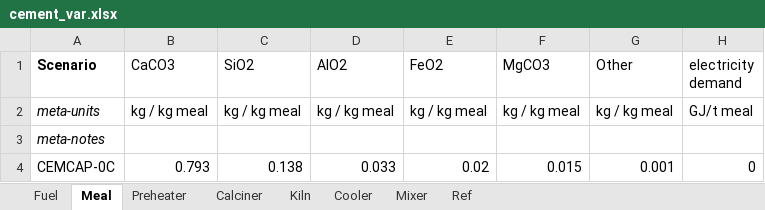
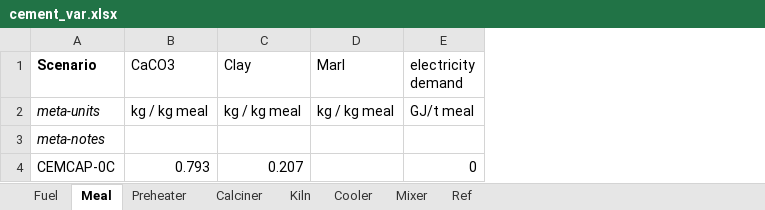
Before and after one commit to concoctions/BlackBlox, an Excel workbook: data/cement/cement_var.xlsx, sheet Meal, drawn as a sheet; values as stored, in another font and other column widths than the file's, no borders; the diff names each change by its address in the sheet, - before the commit and + after, or states it on an @@ line.

Commit message:
added upstream mineral data for cement

```diff
--- a/data/cement/cement_var.xlsx (sheet Meal)
+++ b/data/cement/cement_var.xlsx (sheet Meal)
-column E (FeO2), rows 2-4: kg / kg meal |  | 0.02
-column F (MgCO3), rows 2-4: kg / kg meal |  | 0.015
-column G (Other), rows 2-4: kg / kg meal |  | 0.001
-C1: SiO2
+C1: Clay
-D1: AlO2
+D1: Marl
-C4 (Clay): 0.138
+C4 (Clay): 0.207
-D4 (Marl): 0.033
+D4 (Marl): (empty)
```
Also changed, not shown: sheet Mixer, sheet Calciner, sheet Kiln, data/cement/cement_calcs.xlsx, data/shared/upstream.xlsx.
